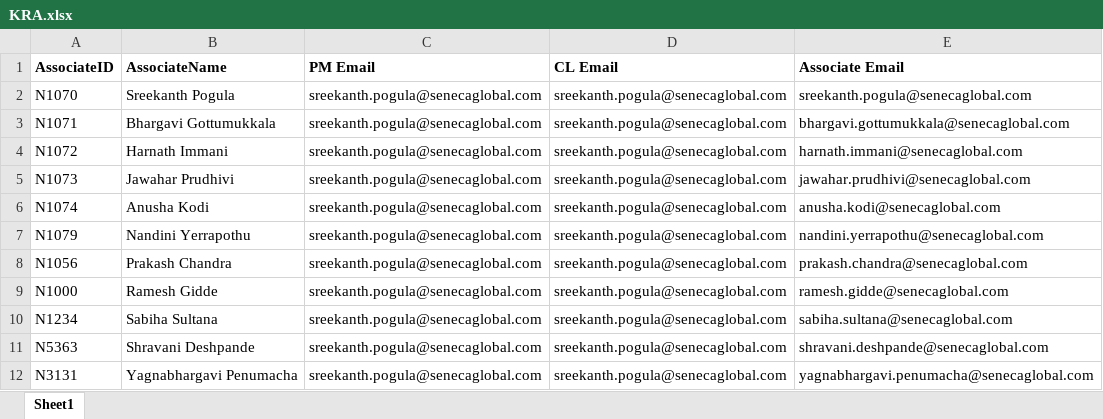
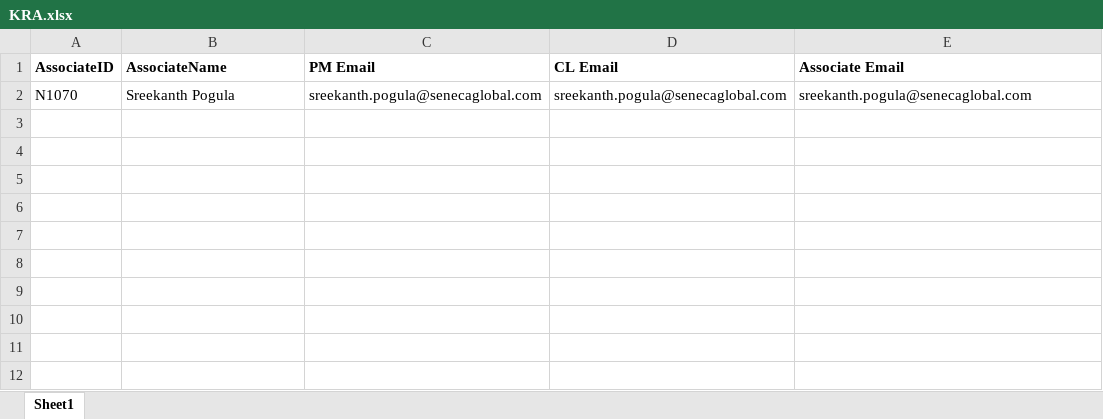
Before and after one commit to sreekanthpogula/MassMailer, an Excel workbook: massmailer/excel_files/KRA.xlsx, sheet Sheet1, drawn as a sheet; values as stored, in another font and other column widths than the file's, no borders; the diff names each change by its address in the sheet, - before the commit and + after, or states it on an @@ line.

```diff
--- a/massmailer/excel_files/KRA.xlsx (sheet Sheet1)
+++ b/massmailer/excel_files/KRA.xlsx (sheet Sheet1)
-row 3: N1071 | Bhargavi Gottumukkala | sreekanth.pogula@senecaglobal.com | sreekanth.pogula@senecaglobal.com | bhargavi.gottumukkala@senecaglobal.com
-row 4: N1072 | Harnath Immani | sreekanth.pogula@senecaglobal.com | sreekanth.pogula@senecaglobal.com | harnath.immani@senecaglobal.com
-row 5: N1073 | Jawahar Prudhivi | sreekanth.pogula@senecaglobal.com | sreekanth.pogula@senecaglobal.com | jawahar.prudhivi@senecaglobal.com
-row 6: N1074 | Anusha Kodi | sreekanth.pogula@senecaglobal.com | sreekanth.pogula@senecaglobal.com | anusha.kodi@senecaglobal.com
-row 7: N1079 | Nandini Yerrapothu | sreekanth.pogula@senecaglobal.com | sreekanth.pogula@senecaglobal.com | nandini.yerrapothu@senecaglobal.com
-row 8: N1056 | Prakash Chandra | sreekanth.pogula@senecaglobal.com | sreekanth.pogula@senecaglobal.com | prakash.chandra@senecaglobal.com
-row 9: N1000 | Ramesh Gidde | sreekanth.pogula@senecaglobal.com | sreekanth.pogula@senecaglobal.com | ramesh.gidde@senecaglobal.com
-row 10: N1234 | Sabiha Sultana | sreekanth.pogula@senecaglobal.com | sreekanth.pogula@senecaglobal.com | sabiha.sultana@senecaglobal.com
-row 11: N5363 | Shravani Deshpande | sreekanth.pogula@senecaglobal.com | sreekanth.pogula@senecaglobal.com | shravani.deshpande@senecaglobal.com
-row 12: N3131 | Yagnabhargavi Penumacha | sreekanth.pogula@senecaglobal.com | sreekanth.pogula@senecaglobal.com | yagnabhargavi.penumacha@senecaglobal.com
```
Also changed, not shown: 2 other files.
